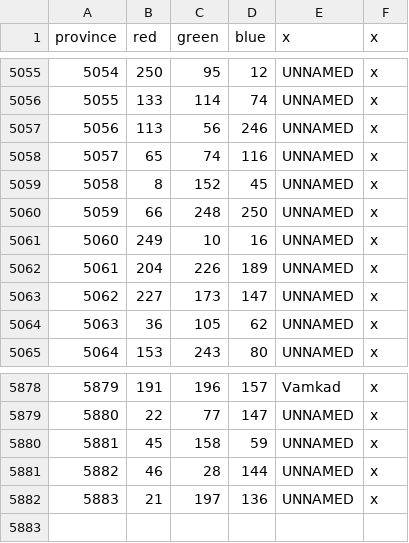
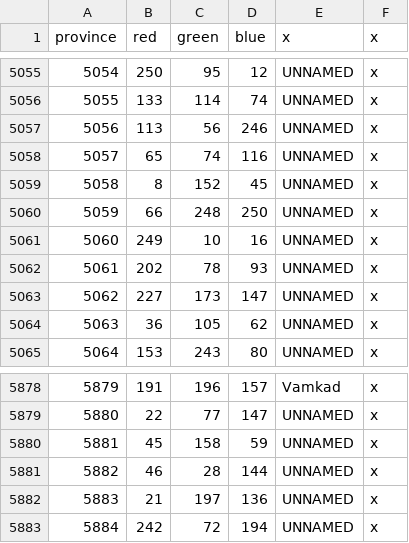
Before and after one commit to Famana-Universalis-Team/FamanaUniversalis, a CSV file: map/definition.csv, drawn as a sheet; only a part is shown, gaps mark what is left out; removed rows and columns are numbered as before the commit, all else as after; the diff names each change by its address in the sheet, - before the commit and + after, or states it on an @@ line.

Commit message:
Added ghost provinces to the map, fixed various map issues

```diff
--- a/map/definition.csv
+++ b/map/definition.csv
-row 5062: 5061 | 204 | 226 | 189 | UNNAMED | x
+row 5062: 5061 | 202 | 78 | 93 | UNNAMED | x
+row 5883: 5884 | 242 | 72 | 194 | UNNAMED | x
```
Also changed, not shown: 10 other files.
